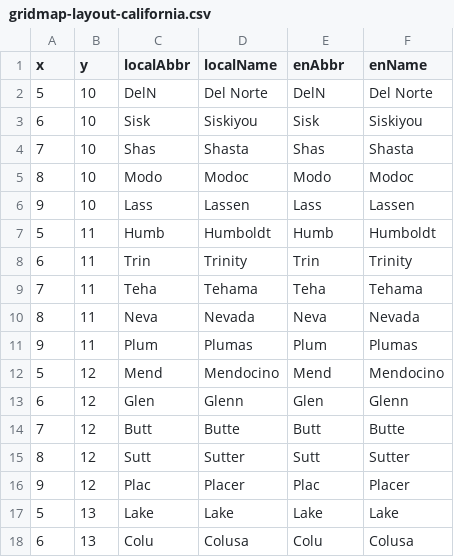
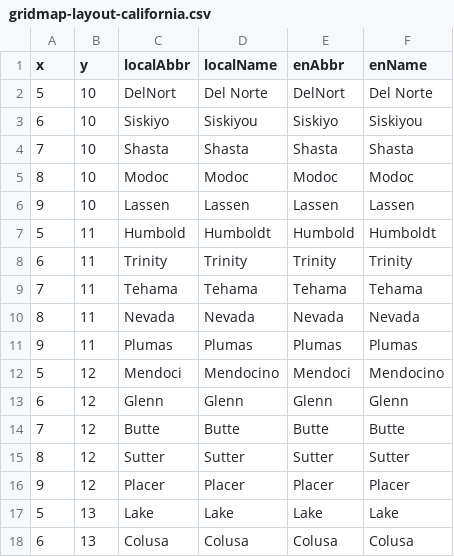
Before and after one commit to micahstubbs/gridmap-layout-california, a CSV file: dist/gridmap-layout-california.csv, drawn as a sheet; only a part is shown; the diff covers the shown part only.

```diff
--- a/dist/gridmap-layout-california.csv
+++ b/dist/gridmap-layout-california.csv
@@ -1,18 +1,18 @@
 x,y,localAbbr,localName,enAbbr,enName
-5,10,DelN,Del Norte,DelN,Del Norte
-6,10,Sisk,Siskiyou,Sisk,Siskiyou
-7,10,Shas,Shasta,Shas,Shasta
-8,10,Modo,Modoc,Modo,Modoc
-9,10,Lass,Lassen,Lass,Lassen
-5,11,Humb,Humboldt,Humb,Humboldt
-6,11,Trin,Trinity,Trin,Trinity
-7,11,Teha,Tehama,Teha,Tehama
-8,11,Neva,Nevada,Neva,Nevada
-9,11,Plum,Plumas,Plum,Plumas
-5,12,Mend,Mendocino,Mend,Mendocino
-6,12,Glen,Glenn,Glen,Glenn
-7,12,Butt,Butte,Butt,Butte
-8,12,Sutt,Sutter,Sutt,Sutter
-9,12,Plac,Placer,Plac,Placer
+5,10,DelNort,Del Norte,DelNort,Del Norte
+6,10,Siskiyo,Siskiyou,Siskiyo,Siskiyou
+7,10,Shasta,Shasta,Shasta,Shasta
+8,10,Modoc,Modoc,Modoc,Modoc
+9,10,Lassen,Lassen,Lassen,Lassen
+5,11,Humbold,Humboldt,Humbold,Humboldt
+6,11,Trinity,Trinity,Trinity,Trinity
+7,11,Tehama,Tehama,Tehama,Tehama
+8,11,Nevada,Nevada,Nevada,Nevada
+9,11,Plumas,Plumas,Plumas,Plumas
+5,12,Mendoci,Mendocino,Mendoci,Mendocino
+6,12,Glenn,Glenn,Glenn,Glenn
+7,12,Butte,Butte,Butte,Butte
+8,12,Sutter,Sutter,Sutter,Sutter
+9,12,Placer,Placer,Placer,Placer
 5,13,Lake,Lake,Lake,Lake
-6,13,Colu,Colusa,Colu,Colusa
+6,13,Colusa,Colusa,Colusa,Colusa
```
Also changed, not shown: 70 edited cells elsewhere in this file, examples/data/gridmap-layout-california.csv, examples/data/provinces.csv, 29 other files.
